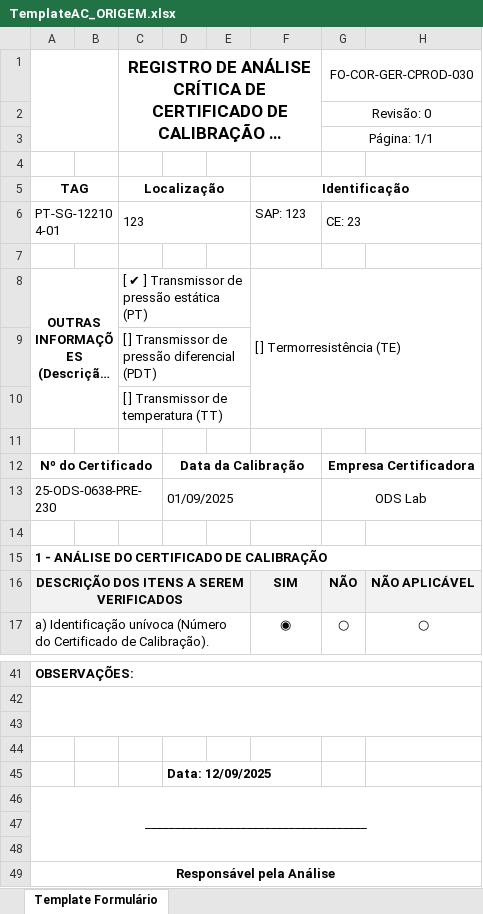
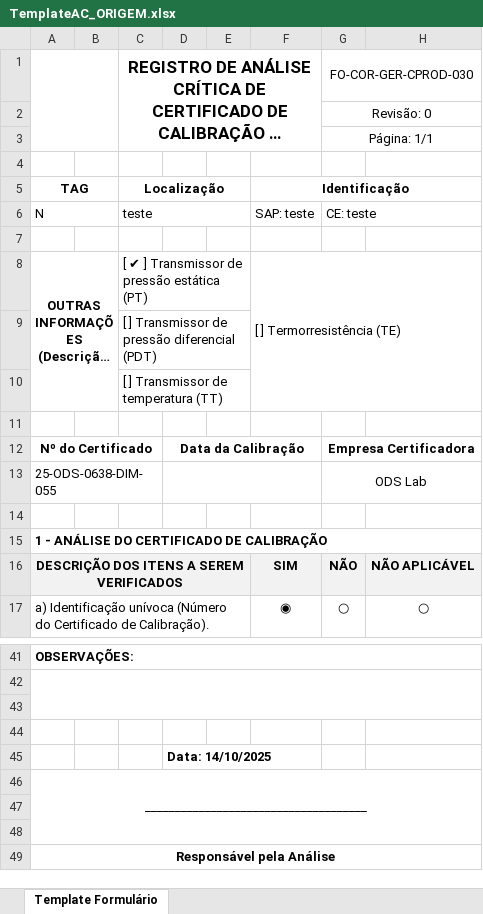
Before and after one commit to 1998-sys/AC-s_app, an Excel workbook: TemplateAC_ORIGEM.xlsx, sheet Template Formulário, drawn as a sheet; only a part is shown, gaps mark what is left out; long unchanged cells end in …; values as stored, in another font and other column widths than the file's, no borders; charts and pictures not drawn; removed rows and columns are numbered as before the commit, all else as after; the diff names each change by its address in the sheet, - before the commit and + after, or states it on an @@ line.

Commit message:
AC PO - origem

```diff
--- a/TemplateAC_ORIGEM.xlsx (sheet Template Formulário)
+++ b/TemplateAC_ORIGEM.xlsx (sheet Template Formulário)
-row 6: PT-SG-122104-01 |  | 123 |  |  | SAP: 123 | CE: 23
+row 6: N |  | teste |  |  | SAP: teste | CE: teste
-row 13: 25-ODS-0638-PRE-230 |  |  | 01/09/2025 |  |  | ODS Lab
+row 13: 25-ODS-0638-DIM-055 |  |  |  |  |  | ODS Lab
-D45: Data: 12/09/2025
+D45: Data: 14/10/2025
```
Also changed, not shown: charts or pictures, TemplateAC_PO_ORIGEM.xlsx, TemplateAC_PRIO.xlsx, 12 other files.
